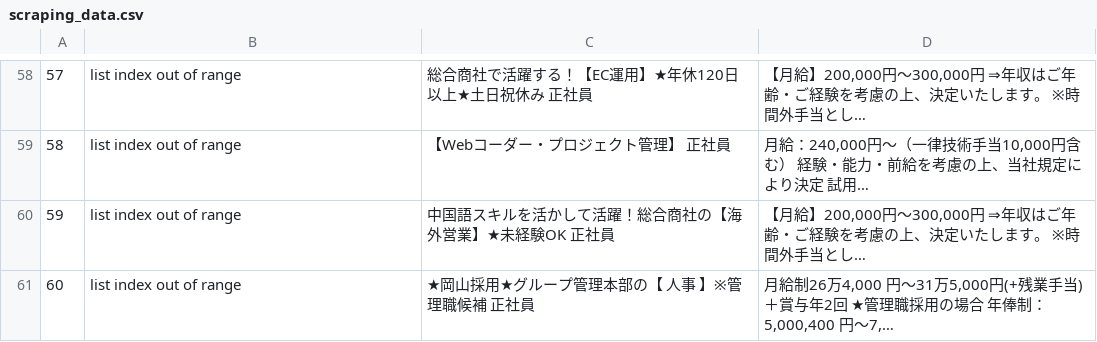
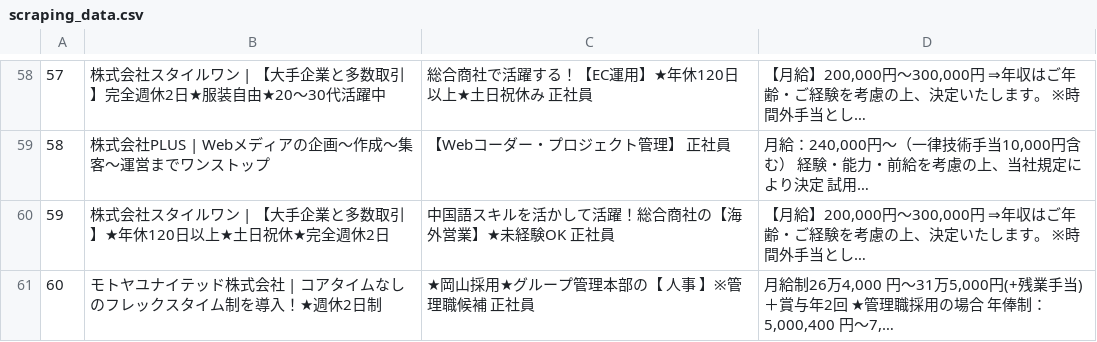
Before and after one commit to gsh519/python-test, a CSV file: test2/scraping_data.csv, drawn as a sheet; only a part is shown, gaps mark what is left out; the diff covers the shown part only.

```diff
--- a/test2/scraping_data.csv
+++ b/test2/scraping_data.csv
@@ -58,4 +58,4 @@
-57,list index out of range,総合商社で活躍する！【EC運用】★年休120日以上★土日祝休み 正社員,"【月給】200,000円〜300,000円 ⇒年収はご年齢・ご経験を考慮の上、決定いたします。 ※時間外手当とし…"
-58,list index out of range,【Webコーダー・プロジェクト管理】 正社員,"月給：240,000円〜（一律技術手当10,000円含む） 経験・能力・前給を考慮の上、当社規定により決定 試用…"
-59,list index out of range,中国語スキルを活かして活躍！総合商社の【海外営業】★未経験OK 正社員,"【月給】200,000円〜300,000円 ⇒年収はご年齢・ご経験を考慮の上、決定いたします。 ※時間外手当とし…"
-60,list index out of range,★岡山採用★グループ管理本部の【 人事 】※管理職候補 正社員,"月給制26万4,000 円〜31万5,000円(+残業手当)＋賞与年2回 ★管理職採用の場合 年俸制：5,000,400 円〜7,…"
+57,株式会社スタイルワン | 【大手企業と多数取引】完全週休2日★服装自由★20～30代活躍中,総合商社で活躍する！【EC運用】★年休120日以上★土日祝休み 正社員,"【月給】200,000円〜300,000円 ⇒年収はご年齢・ご経験を考慮の上、決定いたします。 ※時間外手当とし…"
+58,株式会社PLUS | Webメディアの企画～作成～集客～運営までワンストップ,【Webコーダー・プロジェクト管理】 正社員,"月給：240,000円〜（一律技術手当10,000円含む） 経験・能力・前給を考慮の上、当社規定により決定 試用…"
+59,株式会社スタイルワン | 【大手企業と多数取引】★年休120日以上★土日祝休★完全週休2日,中国語スキルを活かして活躍！総合商社の【海外営業】★未経験OK 正社員,"【月給】200,000円〜300,000円 ⇒年収はご年齢・ご経験を考慮の上、決定いたします。 ※時間外手当とし…"
+60,モトヤユナイテッド株式会社 | コアタイムなしのフレックスタイム制を導入！★週休2日制,★岡山採用★グループ管理本部の【 人事 】※管理職候補 正社員,"月給制26万4,000 円〜31万5,000円(+残業手当)＋賞与年2回 ★管理職採用の場合 年俸制：5,000,400 円〜7,…"
```
Also changed, not shown: 56 edited cells elsewhere in this file, 2 other files.
